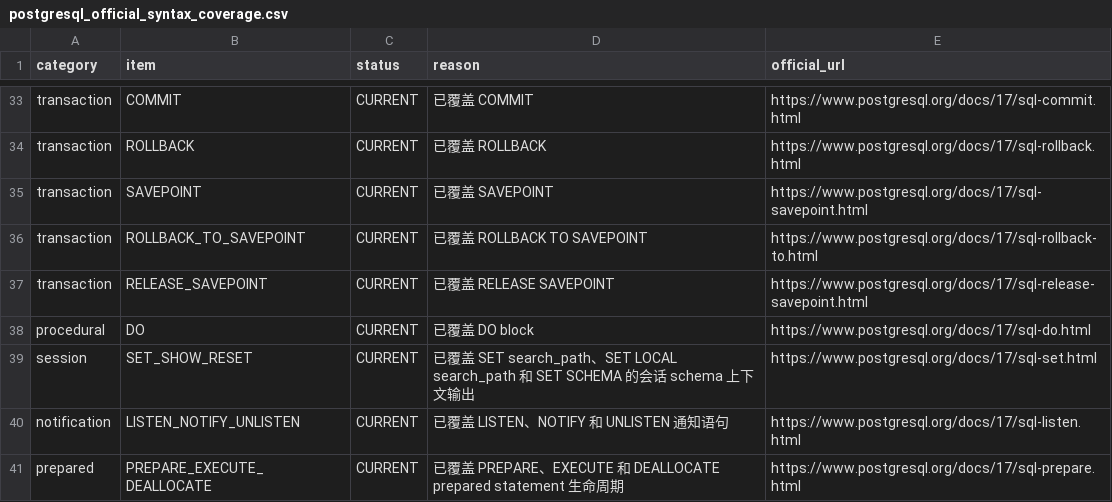
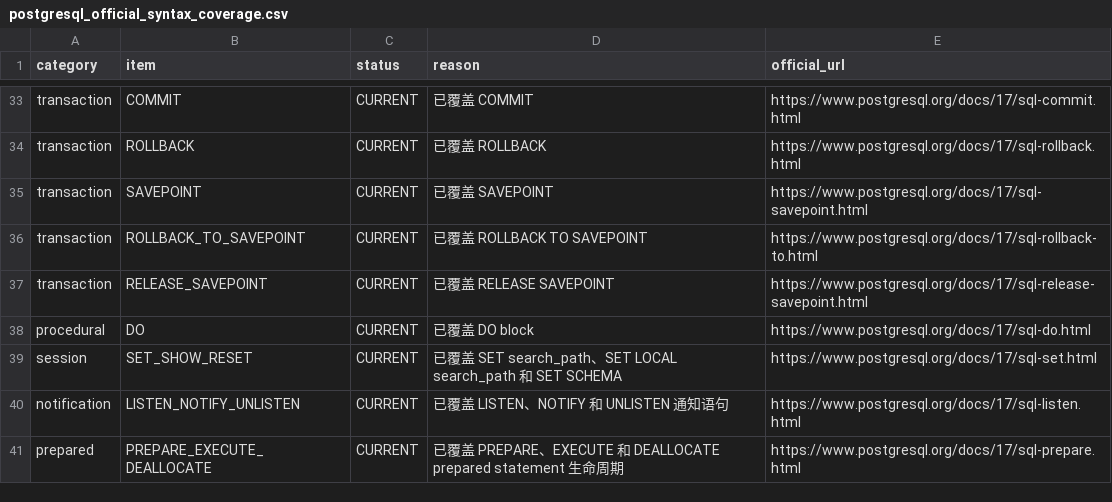
Before and after one commit to gnohub/sqlparser, a CSV file: doc/postgresql_official_syntax_coverage.csv, drawn as a sheet; only a part is shown, gaps mark what is left out.

```diff
--- a/doc/postgresql_official_syntax_coverage.csv
+++ b/doc/postgresql_official_syntax_coverage.csv
@@ -38,3 +38,3 @@ transaction,RELEASE_SAVEPOINT,CURRENT,"已覆盖 RELEASE SAVEPOINT",https://www.
 procedural,DO,CURRENT,"已覆盖 DO block",https://www.postgresql.org/docs/17/sql-do.html
-session,SET_SHOW_RESET,CURRENT,"已覆盖 SET search_path、SET LOCAL search_path 和 SET SCHEMA 的会话 schema 上下文输出",https://www.postgresql.org/docs/17/sql-set.html
+session,SET_SHOW_RESET,CURRENT,"已覆盖 SET search_path、SET LOCAL search_path 和 SET SCHEMA",https://www.postgresql.org/docs/17/sql-set.html
 notification,LISTEN_NOTIFY_UNLISTEN,CURRENT,"已覆盖 LISTEN、NOTIFY 和 UNLISTEN 通知语句",https://www.postgresql.org/docs/17/sql-listen.html
```
Also changed, not shown: doc/dameng_official_syntax_coverage.csv, doc/dialect_coverage.csv, 39 other files.
